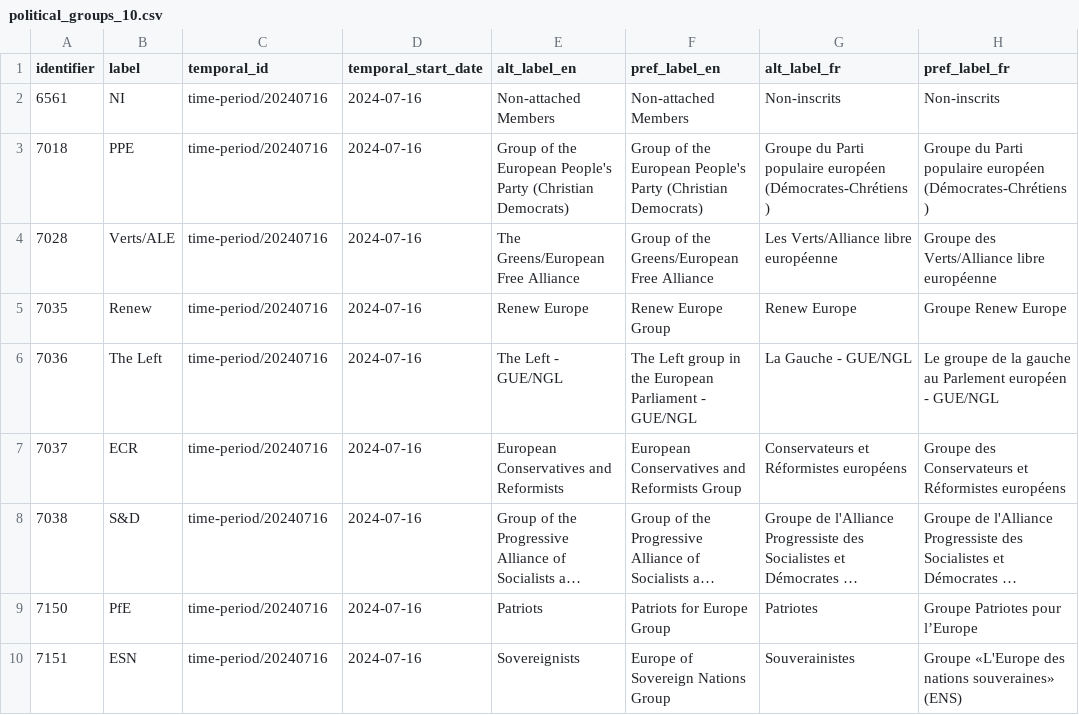
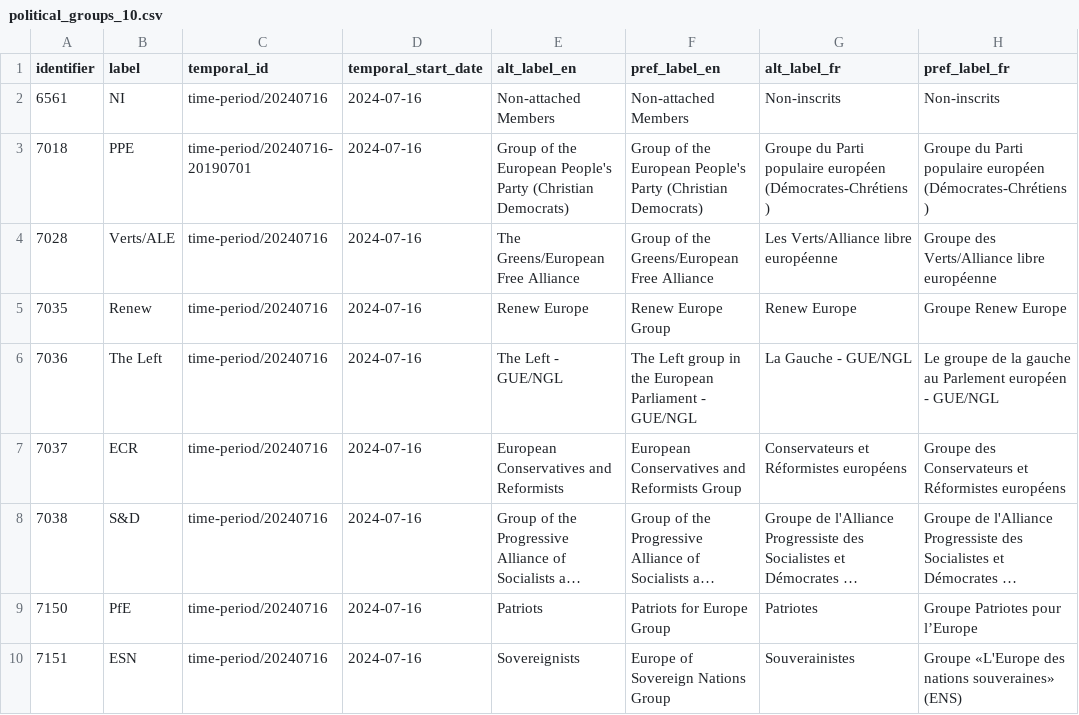
Before and after one commit to scipima/ep_data_analysis, a CSV file: data_out/bodies/political_groups_10.csv, drawn as a sheet; long unchanged cells end in ….

```diff
--- a/data_out/bodies/political_groups_10.csv
+++ b/data_out/bodies/political_groups_10.csv
@@ -2,3 +2,3 @@ identifier,label,temporal_id,temporal_start_date,alt_label_en,pref_label_en,alt_
 6561,NI,time-period/20240716,2024-07-16,Non-attached Members,Non-attached Members,Non-inscrits,Non-inscrits
-7018,PPE,time-period/20240716,2024-07-16,Group of the European People's Party (Christian Democrats),Group of the European People's Party (Christian Democrats),Groupe du Parti populaire européen (Démocrates-Chrétiens),Groupe du Parti populaire européen (Démocrates-Chrétiens)
+7018,PPE,time-period/20240716-20190701,2024-07-16,Group of the European People's Party (Christian Democrats),Group of the European People's Party (Christian Democrats),Groupe du Parti populaire européen (Démocrates-Chrétiens),Groupe du Parti populaire européen (Démocrates-Chrétiens)
 7028,Verts/ALE,time-period/20240716,2024-07-16,The Greens/European Free Alliance,Group of the Greens/European Free Alliance,Les Verts/Alliance libre européenne,Groupe des Verts/Alliance libre européenne
```
Also changed, not shown: data_out/bodies/body_id_full_10.csv, data_out/bodies/committee_long.csv, 3 other files.
